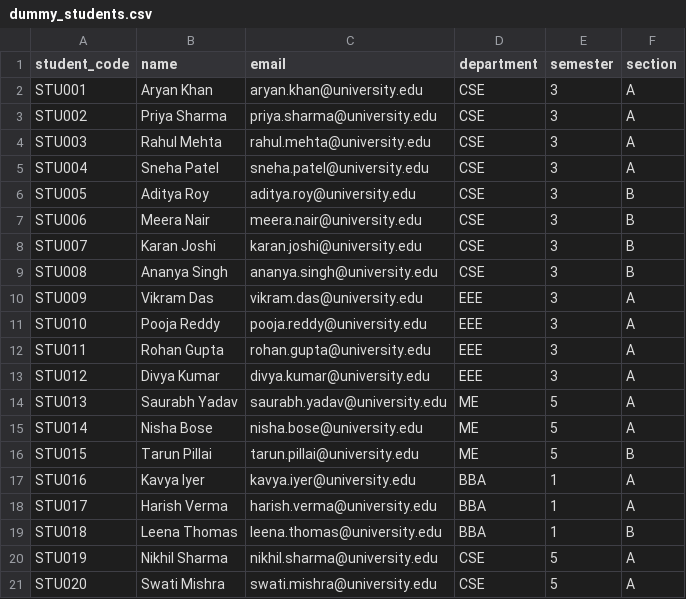
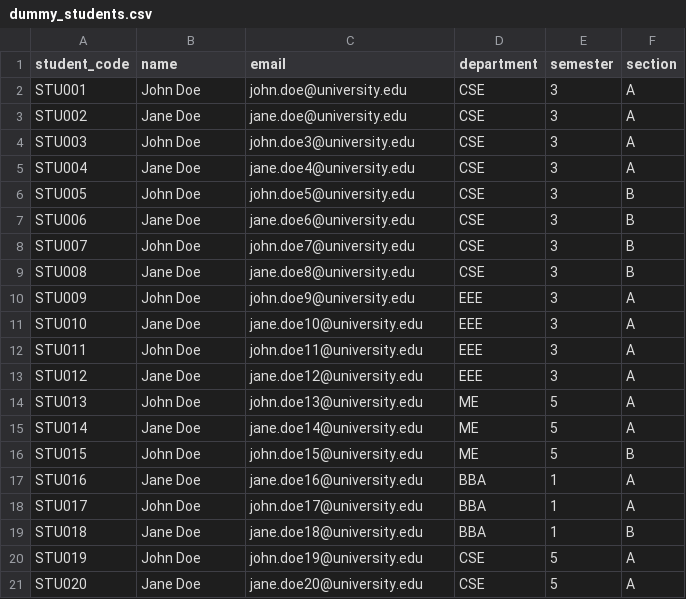
Before and after one commit to codeninja-404/rollin, a CSV file: scripts/dummy_students.csv, drawn as a sheet.

Commit message:
feat: add admin dashboard pages, API routes, and dummy student data

```diff
--- a/scripts/dummy_students.csv
+++ b/scripts/dummy_students.csv
@@ -1,21 +1,21 @@
 student_code,name,email,department,semester,section
-STU001,Aryan Khan,aryan.khan@university.edu,CSE,3,A
-STU002,Priya Sharma,priya.sharma@university.edu,CSE,3,A
-STU003,Rahul Mehta,rahul.mehta@university.edu,CSE,3,A
-STU004,Sneha Patel,sneha.patel@university.edu,CSE,3,A
-STU005,Aditya Roy,aditya.roy@university.edu,CSE,3,B
-STU006,Meera Nair,meera.nair@university.edu,CSE,3,B
-STU007,Karan Joshi,karan.joshi@university.edu,CSE,3,B
-STU008,Ananya Singh,ananya.singh@university.edu,CSE,3,B
-STU009,Vikram Das,vikram.das@university.edu,EEE,3,A
-STU010,Pooja Reddy,pooja.reddy@university.edu,EEE,3,A
-STU011,Rohan Gupta,rohan.gupta@university.edu,EEE,3,A
-STU012,Divya Kumar,divya.kumar@university.edu,EEE,3,A
-STU013,Saurabh Yadav,saurabh.yadav@university.edu,ME,5,A
-STU014,Nisha Bose,nisha.bose@university.edu,ME,5,A
-STU015,Tarun Pillai,tarun.pillai@university.edu,ME,5,B
-STU016,Kavya Iyer,kavya.iyer@university.edu,BBA,1,A
-STU017,Harish Verma,harish.verma@university.edu,BBA,1,A
-STU018,Leena Thomas,leena.thomas@university.edu,BBA,1,B
-STU019,Nikhil Sharma,nikhil.sharma@university.edu,CSE,5,A
-STU020,Swati Mishra,swati.mishra@university.edu,CSE,5,A
+STU001,John Doe,john.doe@university.edu,CSE,3,A
+STU002,Jane Doe,jane.doe@university.edu,CSE,3,A
+STU003,John Doe,john.doe3@university.edu,CSE,3,A
+STU004,Jane Doe,jane.doe4@university.edu,CSE,3,A
+STU005,John Doe,john.doe5@university.edu,CSE,3,B
+STU006,Jane Doe,jane.doe6@university.edu,CSE,3,B
+STU007,John Doe,john.doe7@university.edu,CSE,3,B
+STU008,Jane Doe,jane.doe8@university.edu,CSE,3,B
+STU009,John Doe,john.doe9@university.edu,EEE,3,A
+STU010,Jane Doe,jane.doe10@university.edu,EEE,3,A
+STU011,John Doe,john.doe11@university.edu,EEE,3,A
+STU012,Jane Doe,jane.doe12@university.edu,EEE,3,A
+STU013,John Doe,john.doe13@university.edu,ME,5,A
+STU014,Jane Doe,jane.doe14@university.edu,ME,5,A
+STU015,John Doe,john.doe15@university.edu,ME,5,B
+STU016,Jane Doe,jane.doe16@university.edu,BBA,1,A
+STU017,John Doe,john.doe17@university.edu,BBA,1,A
+STU018,Jane Doe,jane.doe18@university.edu,BBA,1,B
+STU019,John Doe,john.doe19@university.edu,CSE,5,A
+STU020,Jane Doe,jane.doe20@university.edu,CSE,5,A
```
Also changed, not shown: 8 other files.
